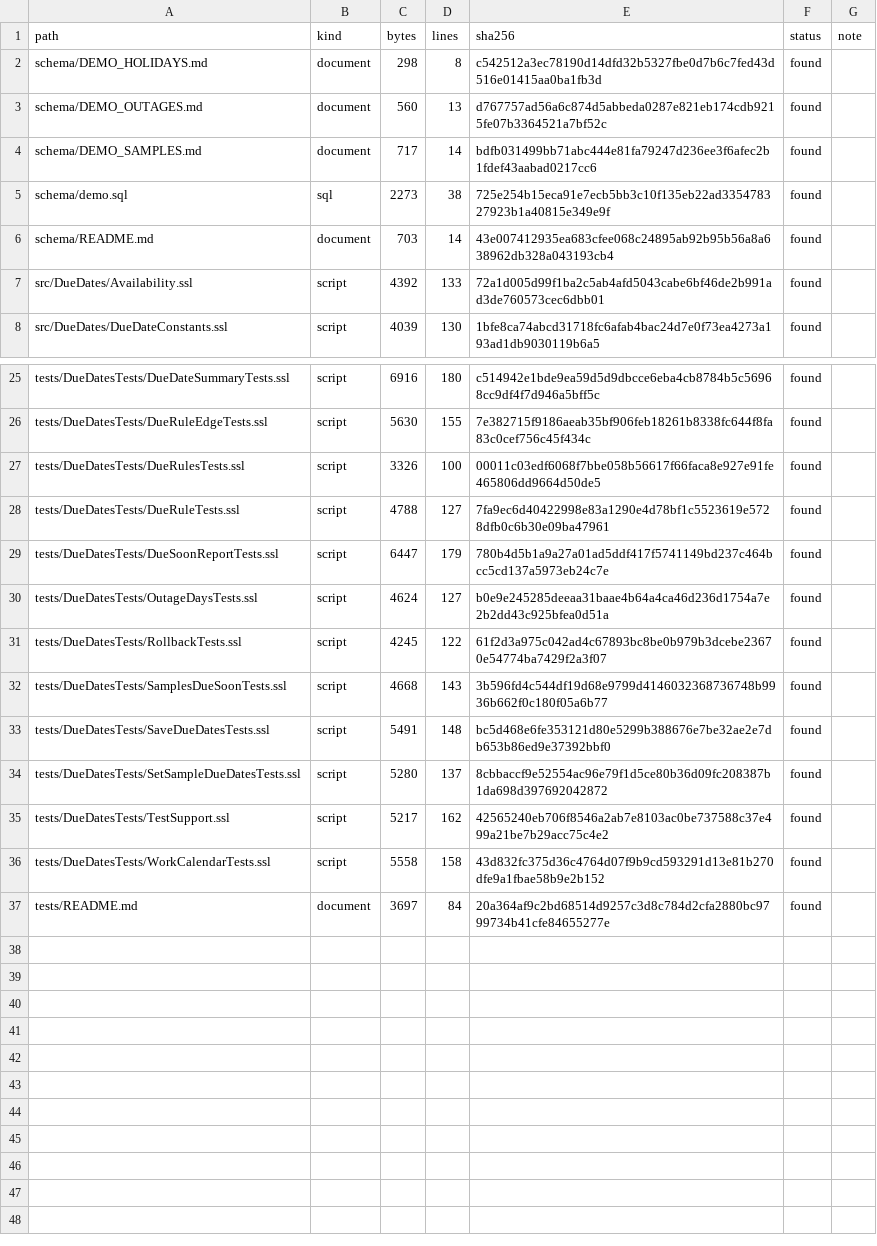
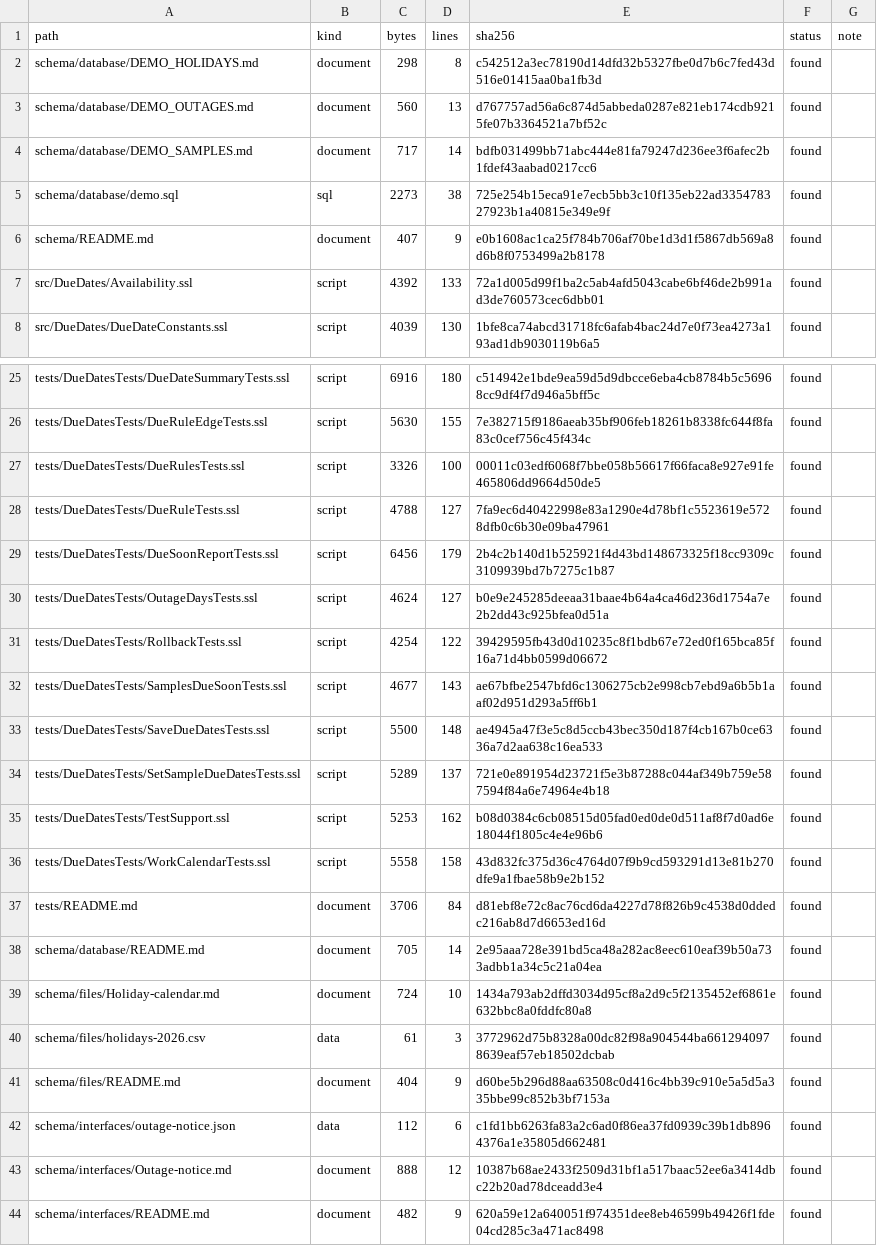
Before and after one commit to mahoskye/ssl-studio, a CSV file: examples/due-dates/docs/registries/files.csv, drawn as a sheet; only a part is shown, gaps mark what is left out.

```diff
--- a/examples/due-dates/docs/registries/files.csv
+++ b/examples/due-dates/docs/registries/files.csv
@@ -1,7 +1,7 @@
 path,kind,bytes,lines,sha256,status,note
-schema/DEMO_HOLIDAYS.md,document,298,8,c542512a3ec78190d14dfd32b5327fbe0d7b6c7fed43d516e01415aa0ba1fb3d,found,
-schema/DEMO_OUTAGES.md,document,560,13,d767757ad56a6c874d5abbeda0287e821eb174cdb9215fe07b3364521a7bf52c,found,
-schema/DEMO_SAMPLES.md,document,717,14,bdfb031499bb71abc444e81fa79247d236ee3f6afec2b1fdef43aabad0217cc6,found,
-schema/demo.sql,sql,2273,38,725e254b15eca91e7ecb5bb3c10f135eb22ad335478327923b1a40815e349e9f,found,
-schema/README.md,document,703,14,43e007412935ea683cfee068c24895ab92b95b56a8a638962db328a043193cb4,found,
+schema/database/DEMO_HOLIDAYS.md,document,298,8,c542512a3ec78190d14dfd32b5327fbe0d7b6c7fed43d516e01415aa0ba1fb3d,found,
+schema/database/DEMO_OUTAGES.md,document,560,13,d767757ad56a6c874d5abbeda0287e821eb174cdb9215fe07b3364521a7bf52c,found,
+schema/database/DEMO_SAMPLES.md,document,717,14,bdfb031499bb71abc444e81fa79247d236ee3f6afec2b1fdef43aabad0217cc6,found,
+schema/database/demo.sql,sql,2273,38,725e254b15eca91e7ecb5bb3c10f135eb22ad335478327923b1a40815e349e9f,found,
+schema/README.md,document,407,9,e0b1608ac1ca25f784b706af70be1d3d1f5867db569a8d6b8f0753499a2b8178,found,
 src/DueDates/Availability.ssl,script,4392,133,72a1d005d99f1ba2c5ab4afd5043cabe6bf46de2b991ad3de760573cec6dbb01,found,
@@ -28,10 +28,17 @@ tests/DueDatesTests/DueRulesTests.ssl,script,3326,100,00011c03edf6068f7bbe058b56
 tests/DueDatesTests/DueRuleTests.ssl,script,4788,127,7fa9ec6d40422998e83a1290e4d78bf1c5523619e5728dfb0c6b30e09ba47961,found,
-tests/DueDatesTests/DueSoonReportTests.ssl,script,6447,179,780b4d5b1a9a27a01ad5ddf417f5741149bd237c464bcc5cd137a5973eb24c7e,found,
+tests/DueDatesTests/DueSoonReportTests.ssl,script,6456,179,2b4c2b140d1b525921f4d43bd148673325f18cc9309c3109939bd7b7275c1b87,found,
 tests/DueDatesTests/OutageDaysTests.ssl,script,4624,127,b0e9e245285deeaa31baae4b64a4ca46d236d1754a7e2b2dd43c925bfea0d51a,found,
-tests/DueDatesTests/RollbackTests.ssl,script,4245,122,61f2d3a975c042ad4c67893bc8be0b979b3dcebe23670e54774ba7429f2a3f07,found,
-tests/DueDatesTests/SamplesDueSoonTests.ssl,script,4668,143,3b596fd4c544df19d68e9799d4146032368736748b9936b662f0c180f05a6b77,found,
-tests/DueDatesTests/SaveDueDatesTests.ssl,script,5491,148,bc5d468e6fe353121d80e5299b388676e7be32ae2e7db653b86ed9e37392bbf0,found,
-tests/DueDatesTests/SetSampleDueDatesTests.ssl,script,5280,137,8cbbaccf9e52554ac96e79f1d5ce80b36d09fc208387b1da698d397692042872,found,
-tests/DueDatesTests/TestSupport.ssl,script,5217,162,42565240eb706f8546a2ab7e8103ac0be737588c37e499a21be7b29acc75c4e2,found,
+tests/DueDatesTests/RollbackTests.ssl,script,4254,122,39429595fb43d0d10235c8f1bdb67e72ed0f165bca85f16a71d4bb0599d06672,found,
+tests/DueDatesTests/SamplesDueSoonTests.ssl,script,4677,143,ae67bfbe2547bfd6c1306275cb2e998cb7ebd9a6b5b1aaf02d951d293a5ff6b1,found,
+tests/DueDatesTests/SaveDueDatesTests.ssl,script,5500,148,ae4945a47f3e5c8d5ccb43bec350d187f4cb167b0ce6336a7d2aa638c16ea533,found,
+tests/DueDatesTests/SetSampleDueDatesTests.ssl,script,5289,137,721e0e891954d23721f5e3b87288c044af349b759e587594f84a6e74964e4b18,found,
+tests/DueDatesTests/TestSupport.ssl,script,5253,162,b08d0384c6cb08515d05fad0ed0de0d511af8f7d0ad6e18044f1805c4e4e96b6,found,
 tests/DueDatesTests/WorkCalendarTests.ssl,script,5558,158,43d832fc375d36c4764d07f9b9cd593291d13e81b270dfe9a1fbae58b9e2b152,found,
-tests/README.md,document,3697,84,20a364af9c2bd68514d9257c3d8c784d2cfa2880bc9799734b41cfe84655277e,found,
+tests/README.md,document,3706,84,d81ebf8e72c8ac76cd6da4227d78f826b9c4538d0ddedc216ab8d7d6653ed16d,found,
+schema/database/README.md,document,705,14,2e95aaa728e391bd5ca48a282ac8eec610eaf39b50a733adbb1a34c5c21a04ea,found,
+schema/files/Holiday-calendar.md,document,724,10,1434a793ab2dffd3034d95cf8a2d9c5f2135452ef6861e632bbc8a0fddfc80a8,found,
+schema/files/holidays-2026.csv,data,61,3,3772962d75b8328a00dc82f98a904544ba6612940978639eaf57eb18502dcbab,found,
+schema/files/README.md,document,404,9,d60be5b296d88aa63508c0d416c4bb39c910e5a5d5a335bbe99c852b3bf7153a,found,
+schema/interfaces/outage-notice.json,data,112,6,c1fd1bb6263fa83a2c6ad0f86ea37fd0939c39b1db8964376a1e35805d662481,found,
+schema/interfaces/Outage-notice.md,document,888,12,10387b68ae2433f2509d31bf1a517baac52ee6a3414dbc22b20ad78dceadd3e4,found,
+schema/interfaces/README.md,document,482,9,620a59e12a640051f974351dee8eb46599b49426f1fde04cd285c3a471ac8498,found,
```
Also changed, not shown: 49 other files.
